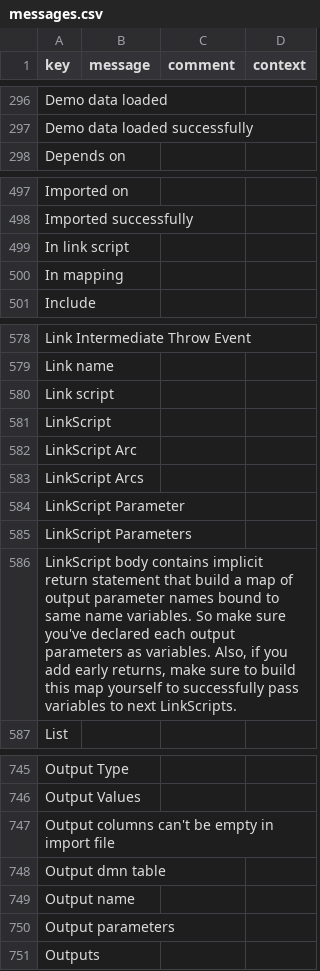
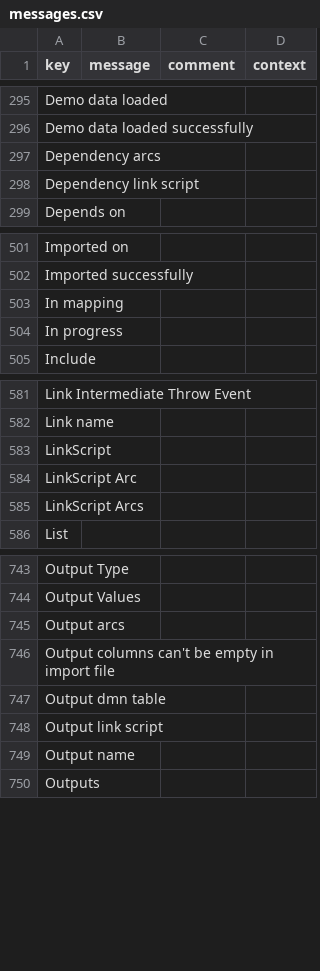
Before and after one commit to axelor/axelor-studio, a CSV file: src/main/resources/i18n/messages.csv, drawn as a sheet; only a part is shown, gaps mark what is left out; the diff covers the shown part only.

```diff
--- a/src/main/resources/i18n/messages.csv
+++ b/src/main/resources/i18n/messages.csv
@@ -297,2 +296,4 @@
 "Demo data loaded successfully",,,
+"Dependency arcs",,,
+"Dependency link script",,,
 "Depends on",,,
@@ -498,4 +502,4 @@
 "Imported successfully",,,
-"In link script",,,
 "In mapping",,,
+"In progress",,,
 "Include",,,
@@ -579,3 +582,2 @@
 "Link name",,,
-"Link script",,,
 "LinkScript",,,
@@ -583,5 +585,2 @@
 "LinkScript Arcs",,,
-"LinkScript Parameter",,,
-"LinkScript Parameters",,,
-"LinkScript body contains implicit return statement that build a map of output parameter names bound to same name variables. So make sure you've declared each output parameters as variables. Also, if you add early returns, make sure to build this map yourself to successfully pass variables to next LinkScripts.",,,
 "List",,,
@@ -746,6 +744,7 @@
 "Output Values",,,
+"Output arcs",,,
 "Output columns can't be empty in import file",,,
 "Output dmn table",,,
+"Output link script",,,
 "Output name",,,
-"Output parameters",,,
 "Outputs",,,
```
Also changed, not shown: 4 added rows and 4 removed rows elsewhere in this file, src/main/resources/apps/demo-data/en/studio_link_script.csv, src/main/resources/apps/demo-data/fr/studio_link_script.csv, 22 other files.
